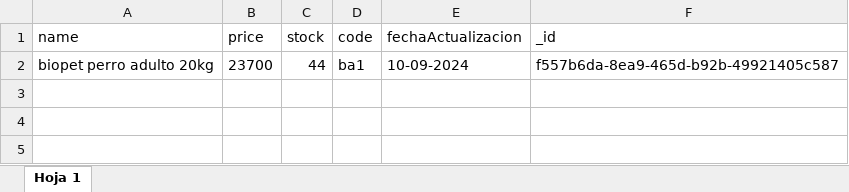
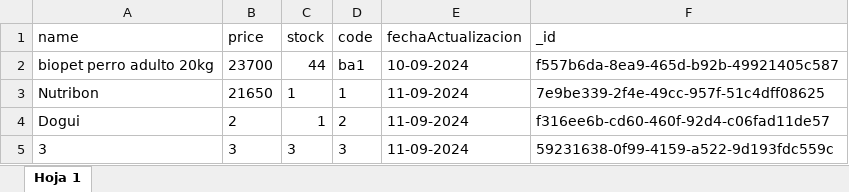
Before and after one commit to FrancoXBL/fogRub, an Excel workbook: data/listaArticulos.xlsx, sheet Hoja 1, drawn as a sheet; values as stored, in another font and other column widths than the file's, no borders; the diff names each change by its address in the sheet, - before the commit and + after, or states it on an @@ line.

```diff
--- a/data/listaArticulos.xlsx (sheet Hoja 1)
+++ b/data/listaArticulos.xlsx (sheet Hoja 1)
+row 3: Nutribon | 21650 | 1 | 1 | 11-09-2024 | 7e9be339-2f4e-49cc-957f-51c4dff08625
+row 4: Dogui | 2 | 1 | 2 | 11-09-2024 | f316ee6b-cd60-460f-92d4-c06fad11de57
+row 5: 3 | 3 | 3 | 3 | 11-09-2024 | 59231638-0f99-4159-a522-9d193fdc559c
```
Also changed, not shown: 6 other files.
